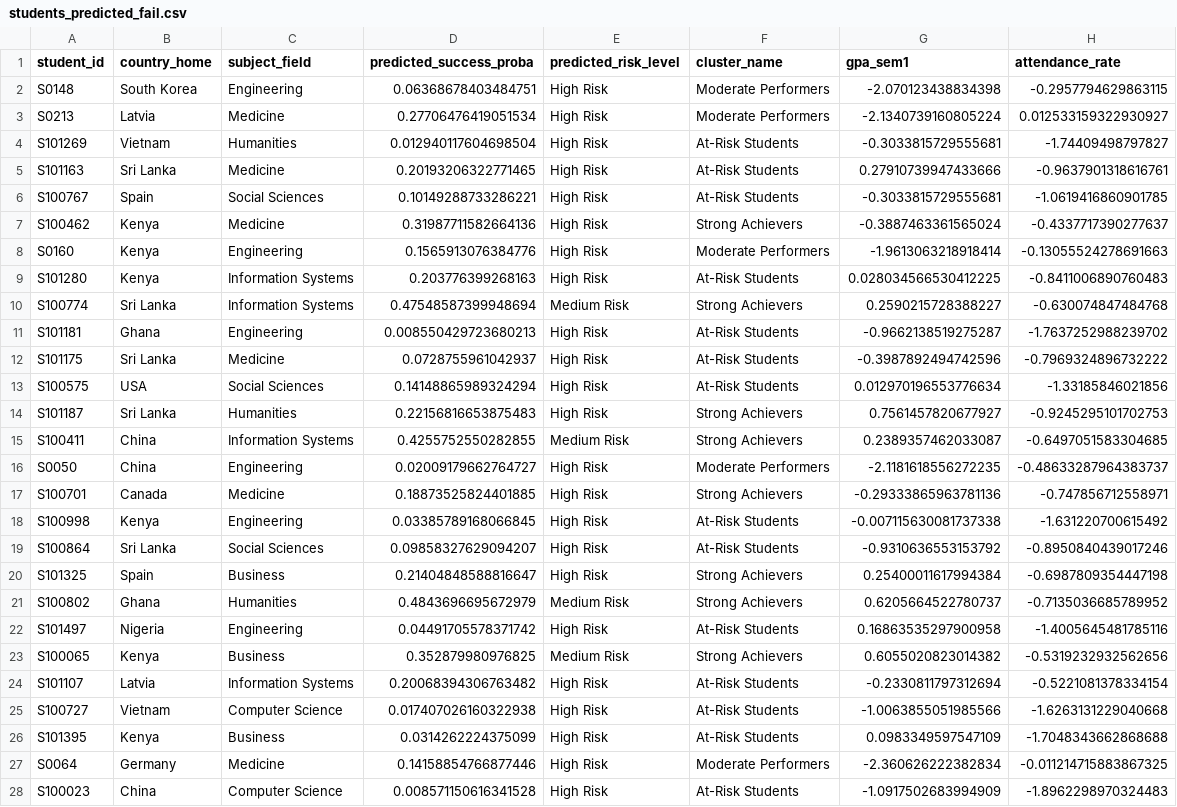
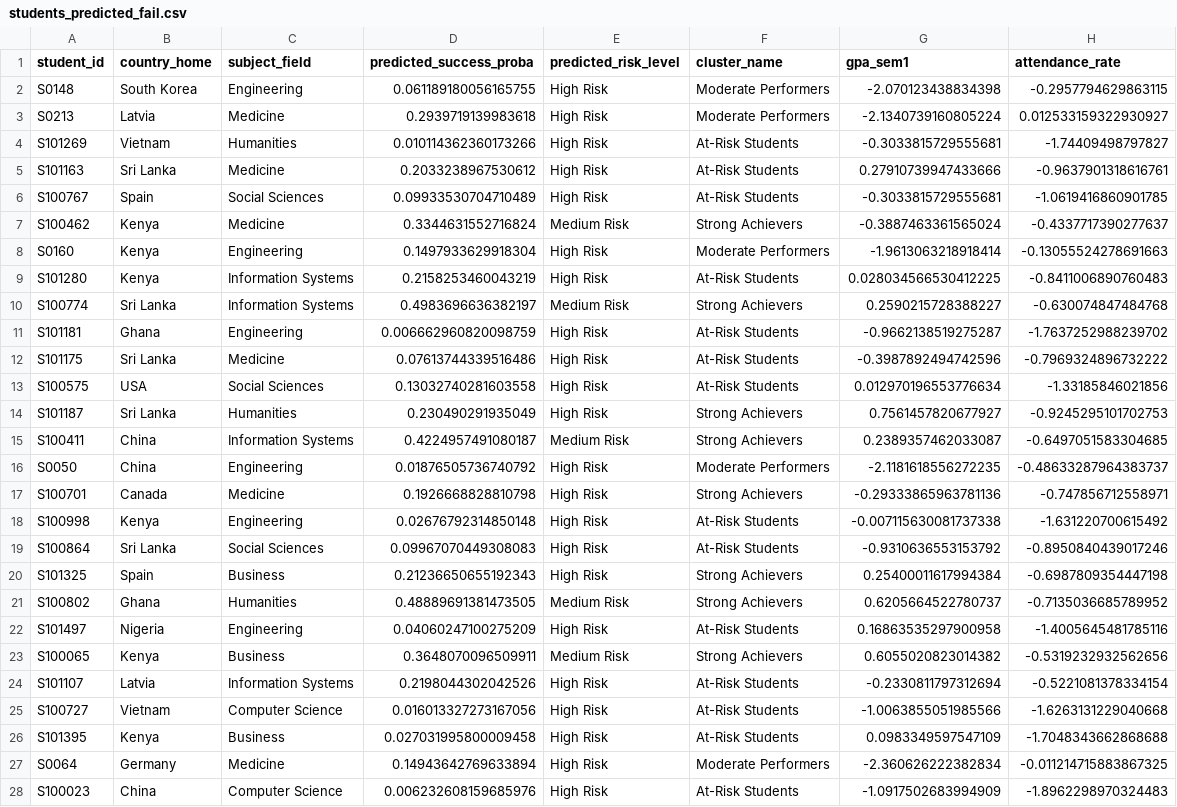
Before and after one commit to kulasekara02/hybrid_framework, a CSV file: outputs/students_predicted_fail.csv, drawn as a sheet; only a part is shown; the diff covers the shown part only; the diff names each change by its address in the sheet, - before the commit and + after, or states it on an @@ line.

```diff
--- a/outputs/students_predicted_fail.csv
+++ b/outputs/students_predicted_fail.csv
-D2 (predicted_success_proba): 0.06368678403484751
+D2 (predicted_success_proba): 0.061189180056165755
-D3 (predicted_success_proba): 0.27706476419051534
+D3 (predicted_success_proba): 0.2939719139983618
-D4 (predicted_success_proba): 0.012940117604698504
+D4 (predicted_success_proba): 0.010114362360173266
-D5 (predicted_success_proba): 0.20193206322771465
+D5 (predicted_success_proba): 0.2033238967530612
-D6 (predicted_success_proba): 0.10149288733286221
+D6 (predicted_success_proba): 0.09933530704710489
-D7 (predicted_success_proba): 0.31987711582664136
+D7 (predicted_success_proba): 0.3344631552716824
-E7 (predicted_risk_level): High Risk
+E7 (predicted_risk_level): Medium Risk
-D8 (predicted_success_proba): 0.1565913076384776
+D8 (predicted_success_proba): 0.1497933629918304
-D9 (predicted_success_proba): 0.203776399268163
+D9 (predicted_success_proba): 0.2158253460043219
-D10 (predicted_success_proba): 0.47548587399948694
+D10 (predicted_success_proba): 0.4983696636382197
-D11 (predicted_success_proba): 0.008550429723680213
+D11 (predicted_success_proba): 0.006662960820098759
-D12 (predicted_success_proba): 0.0728755961042937
+D12 (predicted_success_proba): 0.07613744339516486
-D13 (predicted_success_proba): 0.14148865989324294
+D13 (predicted_success_proba): 0.13032740281603558
-D14 (predicted_success_proba): 0.22156816653875483
+D14 (predicted_success_proba): 0.230490291935049
-D15 (predicted_success_proba): 0.4255752550282855
+D15 (predicted_success_proba): 0.4224957491080187
-D16 (predicted_success_proba): 0.02009179662764727
+D16 (predicted_success_proba): 0.01876505736740792
-D17 (predicted_success_proba): 0.18873525824401885
+D17 (predicted_success_proba): 0.1926668828810798
-D18 (predicted_success_proba): 0.03385789168066845
+D18 (predicted_success_proba): 0.02676792314850148
-D19 (predicted_success_proba): 0.09858327629094207
+D19 (predicted_success_proba): 0.09967070449308083
-D20 (predicted_success_proba): 0.21404848588816647
+D20 (predicted_success_proba): 0.21236650655192343
-D21 (predicted_success_proba): 0.4843696695672979
+D21 (predicted_success_proba): 0.48889691381473505
-D22 (predicted_success_proba): 0.04491705578371742
+D22 (predicted_success_proba): 0.04060247100275209
-D23 (predicted_success_proba): 0.352879980976825
+D23 (predicted_success_proba): 0.3648070096509911
-D24 (predicted_success_proba): 0.20068394306763482
+D24 (predicted_success_proba): 0.2198044302042526
-D25 (predicted_success_proba): 0.017407026160322938
+D25 (predicted_success_proba): 0.016013327273167056
-D26 (predicted_success_proba): 0.0314262224375099
+D26 (predicted_success_proba): 0.027031995800009458
-D27 (predicted_success_proba): 0.14158854766877446
+D27 (predicted_success_proba): 0.14943642769633894
-D28 (predicted_success_proba): 0.008571150616341528
+D28 (predicted_success_proba): 0.006232608159685976
```
Also changed, not shown: 2 removed rows and 122 edited cells elsewhere in this file, outputs/high_risk_students_with_root_causes.csv, outputs/students_high_risk.csv, 36 other files.
